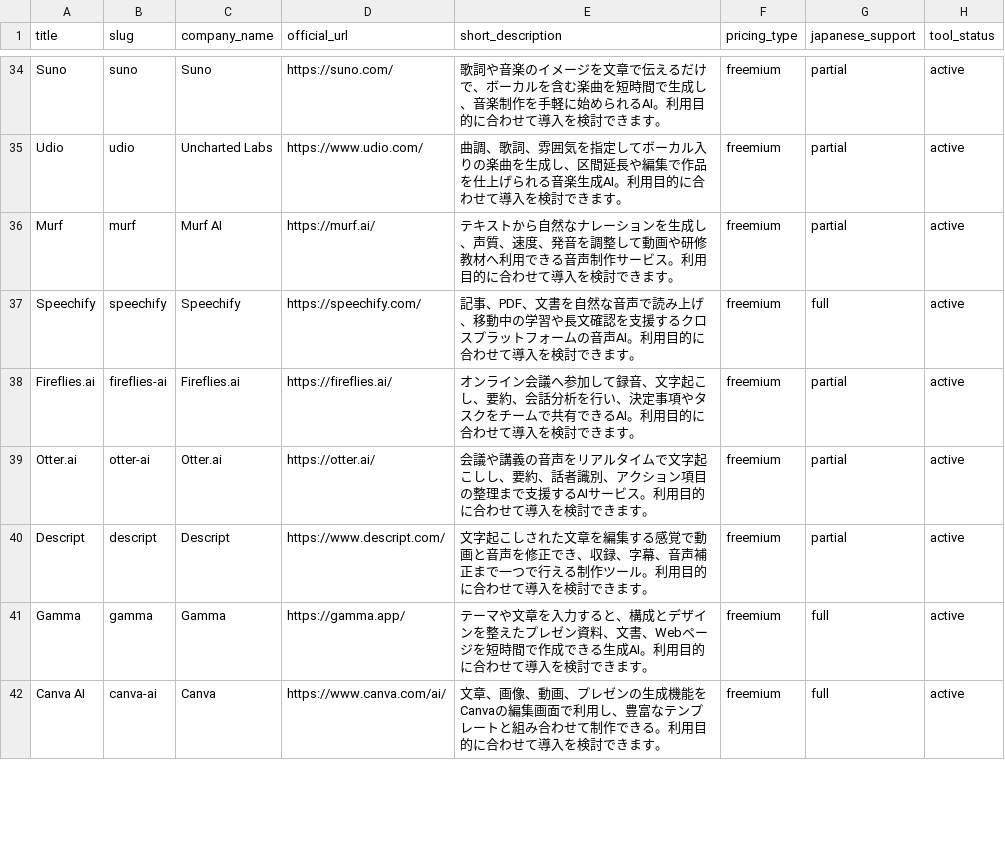
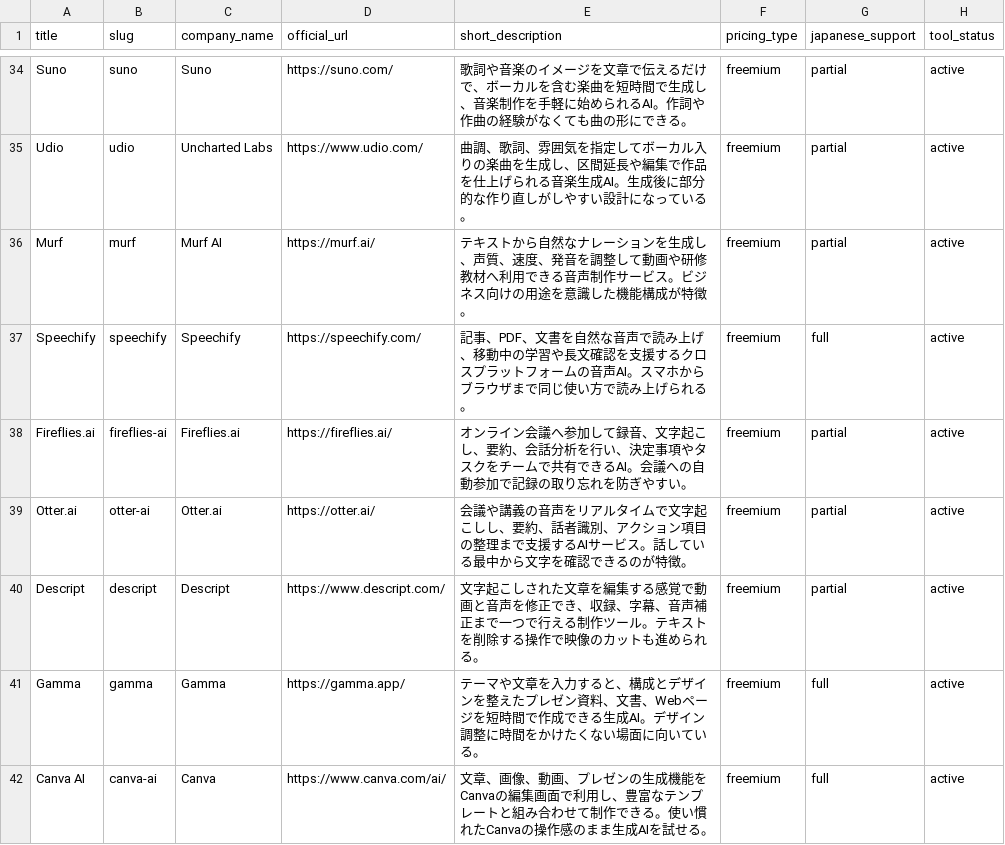
Before and after one commit to ateliestatea-bot/omochix, a CSV file: wp-plugin/omochix-core/sample/seed-ai-tools.csv, drawn as a sheet; only a part is shown, gaps mark what is left out; the diff covers the shown part only; the diff names each change by its address in the sheet, - before the commit and + after, or states it on an @@ line.

```diff
--- a/wp-plugin/omochix-core/sample/seed-ai-tools.csv
+++ b/wp-plugin/omochix-core/sample/seed-ai-tools.csv
-E34 (short_description): …れるAI。利用目的に合わせて導入を検討できます。
+E34 (short_description): …れるAI。作詞や作曲の経験がなくても曲の形にできる。
-E35 (short_description): …生成AI。利用目的に合わせて導入を検討できます。
+E35 (short_description): …生成AI。生成後に部分的な作り直しがしやすい設計になっている。
-E36 (short_description): …ービス。利用目的に合わせて導入を検討できます。
+E36 (short_description): …ービス。ビジネス向けの用途を意識した機能構成が特徴。
-E37 (short_description): …音声AI。利用目的に合わせて導入を検討できます。
+E37 (short_description): …音声AI。スマホからブラウザまで同じ使い方で読み上げられる。
-E38 (short_description): …きるAI。利用目的に合わせて導入を検討できます。
+E38 (short_description): …きるAI。会議への自動参加で記録の取り忘れを防ぎやすい。
-E39 (short_description): …ービス。利用目的に合わせて導入を検討できます。
+E39 (short_description): …ービス。話している最中から文字を確認できるのが特徴。
-E40 (short_description): …ツール。利用目的に合わせて導入を検討できます。
+E40 (short_description): …ツール。テキストを削除する操作で映像のカットも進められる。
-E41 (short_description): …生成AI。利用目的に合わせて導入を検討できます。
+E41 (short_description): …生成AI。デザイン調整に時間をかけたくない場面に向いている。
-E42 (short_description): …できる。利用目的に合わせて導入を検討できます。
+E42 (short_description): …できる。使い慣れたCanvaの操作感のまま生成AIを試せる。
```
Also changed, not shown: 36 edited cells elsewhere in this file.
